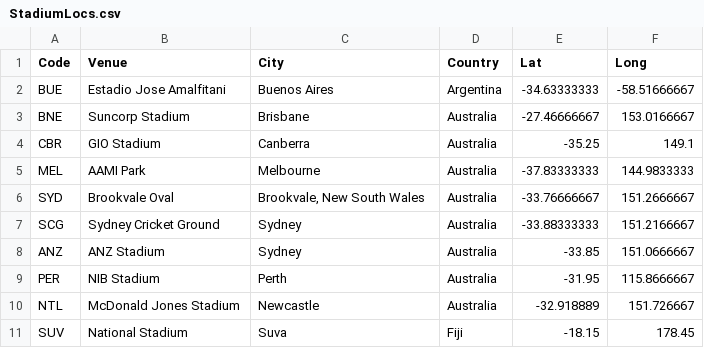
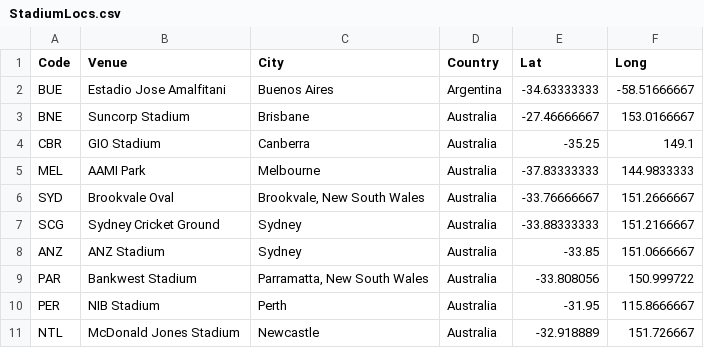
Before and after one commit to JoeJimFlood/RugbyPredictifier, a CSV file: 2019SuperRugby/StadiumLocs.csv, drawn as a sheet; only a part is shown; the shorter side is filled out with more unchanged rows.

Commit message:
Added 2019 Super Rugby Round 11 Forecasts

```diff
--- a/2019SuperRugby/StadiumLocs.csv
+++ b/2019SuperRugby/StadiumLocs.csv
@@ -8,2 +8,3 @@ SCG,Sydney Cricket Ground,Sydney,Australia,-33.88333333,151.2166667
 ANZ,ANZ Stadium,Sydney,Australia,-33.85,151.0666667
+PAR,Bankwest Stadium,"Parramatta, New South Wales",Australia,-33.808056,150.999722
 PER,NIB Stadium,Perth,Australia,-31.95,115.8666667
```
Also changed, not shown: 2019SuperRugby/Score Tables/BLUES.csv, 2019SuperRugby/Score Tables/HIGHLANDERS.csv, 20 other files.
